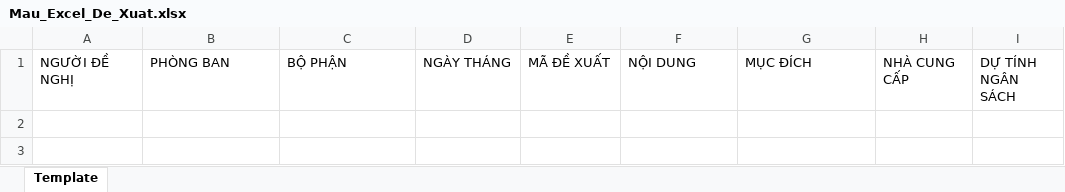
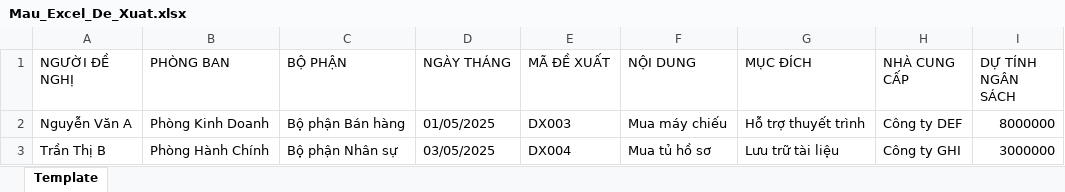
Before and after one commit to btbinh2710/de-xuat, an Excel workbook: Mau_Excel_De_Xuat.xlsx, sheet Template, drawn as a sheet; values as stored, in another font and other column widths than the file's, no borders; the diff names each change by its address in the sheet, - before the commit and + after, or states it on an @@ line.

```diff
--- a/Mau_Excel_De_Xuat.xlsx (sheet Template)
+++ b/Mau_Excel_De_Xuat.xlsx (sheet Template)
+row 2: Nguyễn Văn A | Phòng Kinh Doanh | Bộ phận Bán hàng | 01/05/2025 | DX003 | Mua máy chiếu | Hỗ trợ thuyết trình | Công ty DEF | 8000000
+row 3: Trần Thị B | Phòng Hành Chính | Bộ phận Nhân sự | 03/05/2025 | DX004 | Mua tủ hồ sơ | Lưu trữ tài liệu | Công ty GHI | 3000000
```
Also changed, not shown: 2 other files.
